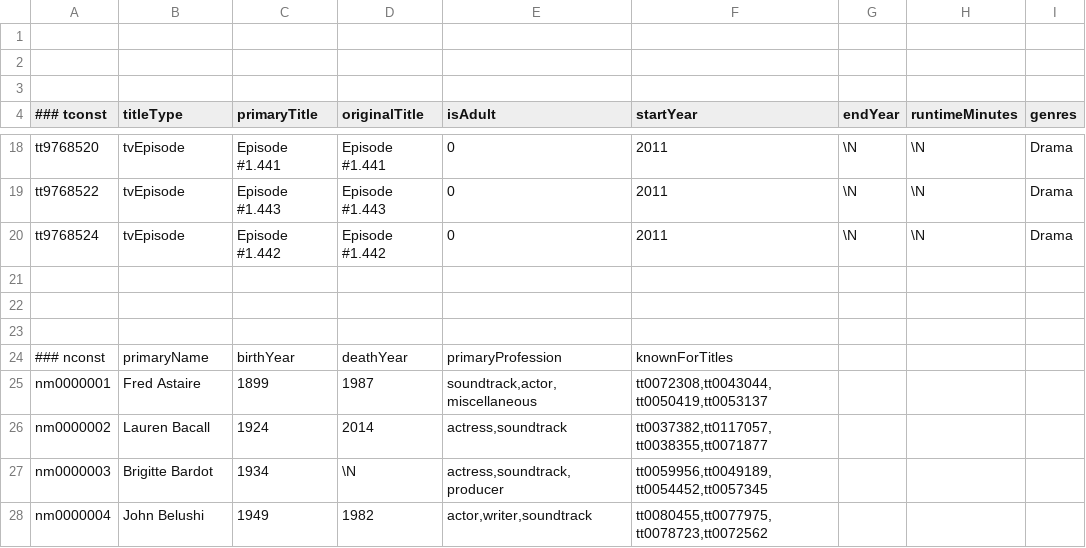
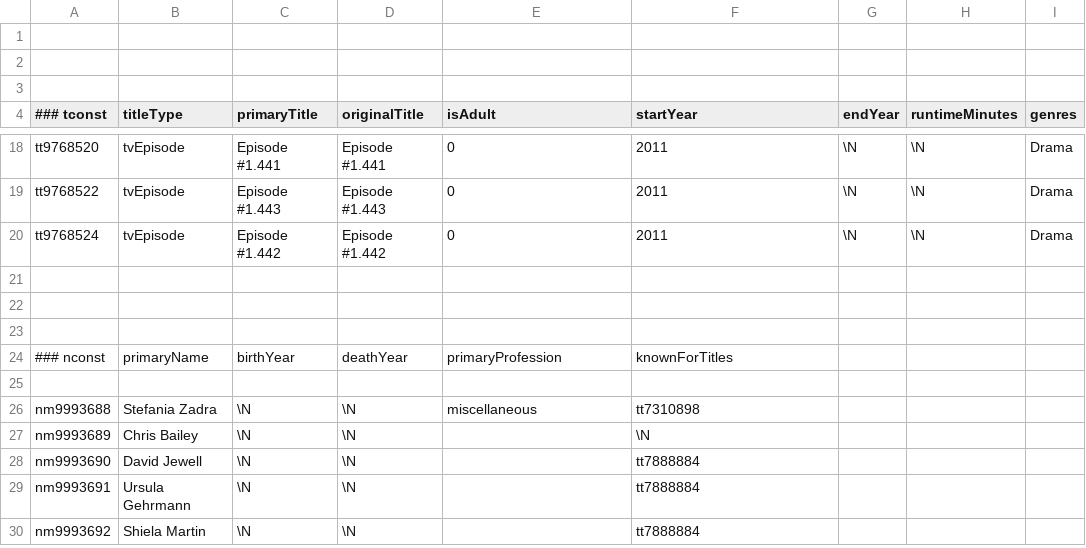
Before and after one commit to nargotik/PL, a TSV file: test_file.tsv, drawn as a sheet; only a part is shown, gaps mark what is left out; removed rows and columns are numbered as before the commit, all else as after; the diff names each change by its address in the sheet, - before the commit and + after, or states it on an @@ line.

```diff
--- a/test_file.tsv
+++ b/test_file.tsv
-row 25: nm0000001 | Fred Astaire | 1899 | 1987 | soundtrack,actor,miscellaneous | tt0072308,tt0043044,tt0050419,tt0053137
+row 25: (empty)
-row 26: nm0000002 | Lauren Bacall | 1924 | 2014 | actress,soundtrack | tt0037382,tt0117057,tt0038355,tt0071877
-row 27: nm0000003 | Brigitte Bardot | 1934 | \N | actress,soundtrack,producer | tt0059956,tt0049189,tt0054452,tt0057345
-row 28: nm0000004 | John Belushi | 1949 | 1982 | actor,writer,soundtrack | tt0080455,tt0077975,tt0078723,tt0072562
+row 26: nm9993688 | Stefania Zadra | \N | \N | miscellaneous | tt7310898
+row 27: nm9993689 | Chris Bailey | \N | \N |  | \N
+row 28: nm9993690 | David Jewell | \N | \N |  | tt7888884
+row 29: nm9993691 | Ursula Gehrmann | \N | \N |  | tt7888884
+row 30: nm9993692 | Shiela Martin | \N | \N |  | tt7888884
```
Also changed, not shown: 2 other files.
